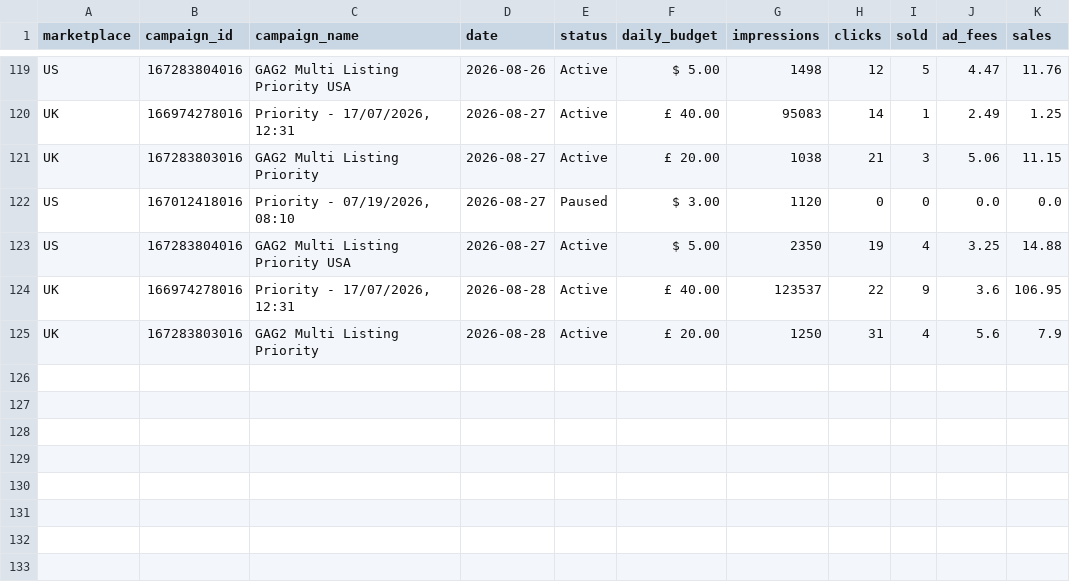
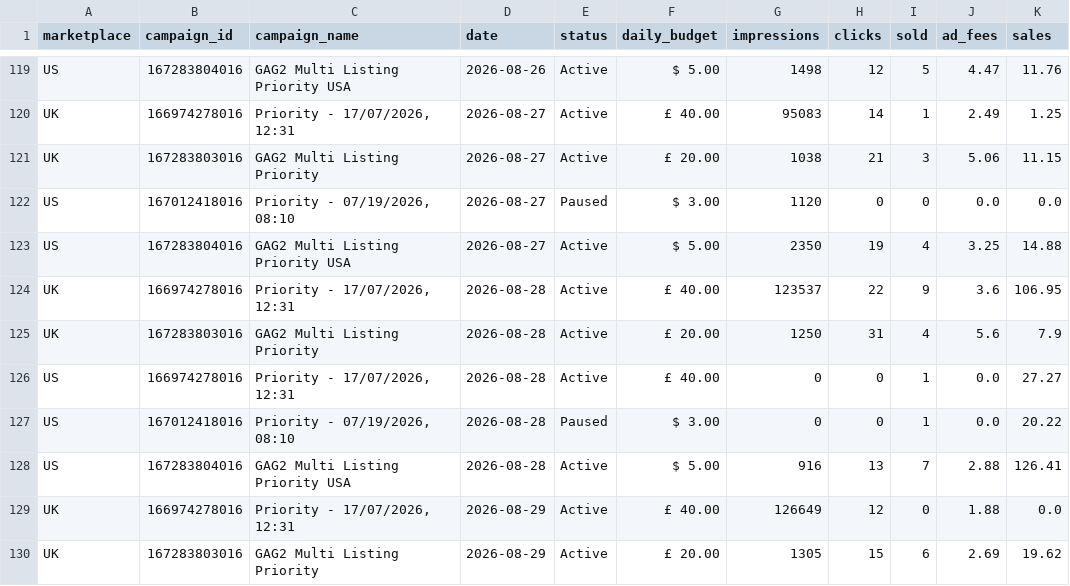
Before and after one commit to Jstone1809/rbx-mailbox-tool, a CSV file: data/priority_history.csv, drawn as a sheet; only a part is shown, gaps mark what is left out.

Commit message:
Update advertising data

```diff
--- a/data/priority_history.csv
+++ b/data/priority_history.csv
@@ -125 +125,6 @@ UK,166974278016,"Priority - 17/07/2026, 12:31",2026-08-28,Active,£ 40.00,123537
 UK,167283803016,GAG2 Multi Listing Priority,2026-08-28,Active,£ 20.00,1250,31,4,5.6,7.9
+US,166974278016,"Priority - 17/07/2026, 12:31",2026-08-28,Active,£ 40.00,0,0,1,0.0,27.27
+US,167012418016,"Priority - 07/19/2026, 08:10",2026-08-28,Paused,$ 3.00,0,0,1,0.0,20.22
+US,167283804016,GAG2 Multi Listing Priority USA,2026-08-28,Active,$ 5.00,916,13,7,2.88,126.41
+UK,166974278016,"Priority - 17/07/2026, 12:31",2026-08-29,Active,£ 40.00,126649,12,0,1.88,0.0
+UK,167283803016,GAG2 Multi Listing Priority,2026-08-29,Active,£ 20.00,1305,15,6,2.69,19.62
```
